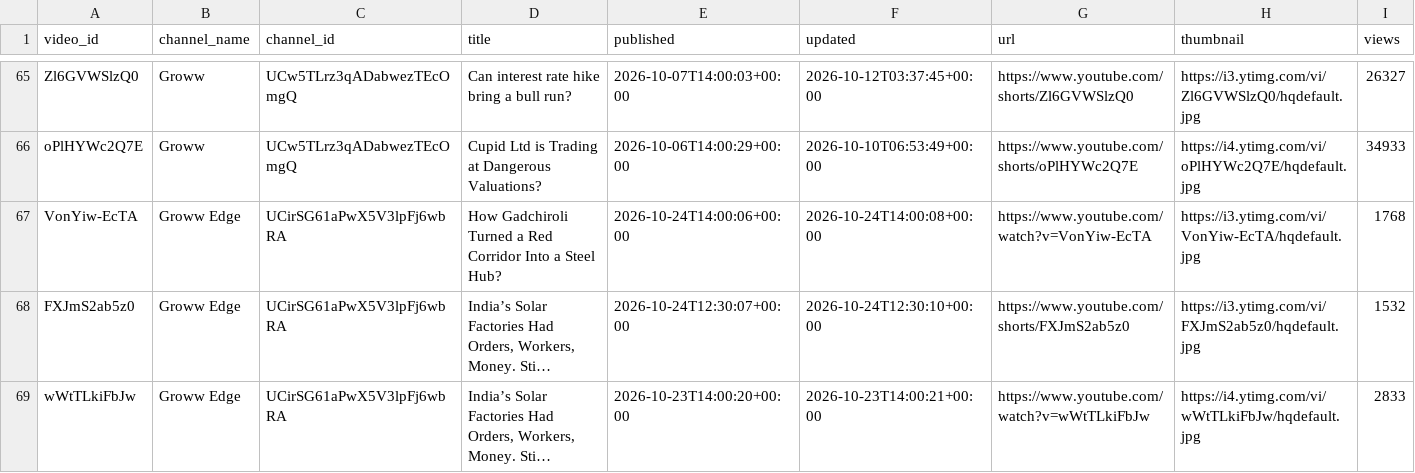
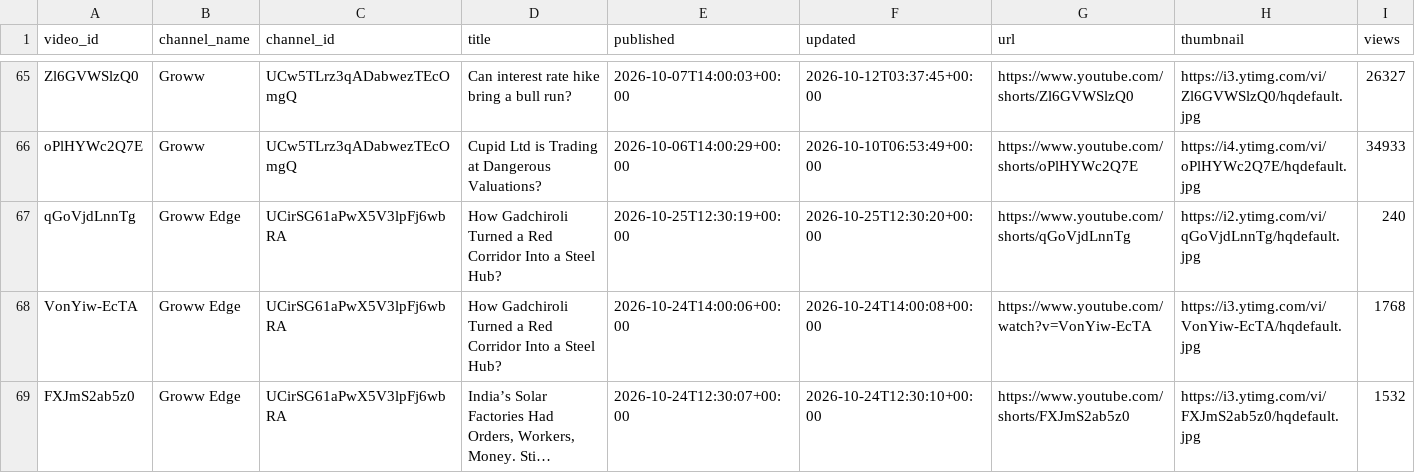
Before and after one commit to devrajai/ArthaSaar, a CSV file: data/youtube/videos.csv, drawn as a sheet; only a part is shown, gaps mark what is left out; the shorter side is filled out with more unchanged rows; long unchanged cells end in …; rows hold the shown columns only; the diff names each change by its address in the sheet, - before the commit and + after, or states it on an @@ line.

Commit message:
youtube: 2026-10-25T13:01:09Z

```diff
--- a/data/youtube/videos.csv
+++ b/data/youtube/videos.csv
+row 67: qGoVjdLnnTg | Groww Edge | UCirSG61aPwX5V3lpFj6wbRA | How Gadchiroli Turned a Red Corridor Into a Steel Hub? | 2026-10-25T12:30:19+00:00 | 2026-10-25T12:30:20+00:00 | https://www.youtube.com/shorts/qGoVjdLnnTg | https://i2.ytimg.com/vi/qGoVjdLnnTg/hqdefault.jpg | 240
```
Also changed, not shown: data/analysis/channel_stats.csv, data/analysis/video_scores.csv, 13 other files.
